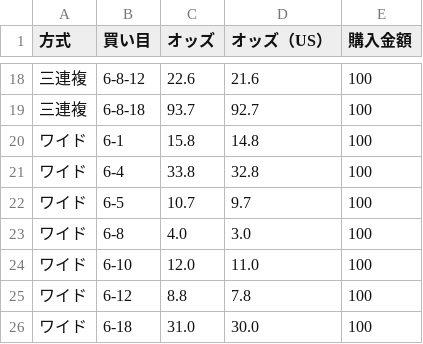
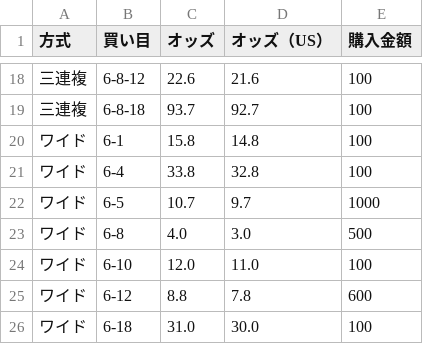
Before and after one commit to nishio-n0522/uma-de-happy, a CSV file: bet_selection_files/bet_selections_20250511.csv, drawn as a sheet; only a part is shown, gaps mark what is left out.

```diff
--- a/bet_selection_files/bet_selections_20250511.csv
+++ b/bet_selection_files/bet_selections_20250511.csv
@@ -21,6 +21,6 @@
 ワイド,6-4,33.8,32.8,100
-ワイド,6-5,10.7,9.7,100
-ワイド,6-8,4.0,3.0,100
+ワイド,6-5,10.7,9.7,1000
+ワイド,6-8,4.0,3.0,500
 ワイド,6-10,12.0,11.0,100
-ワイド,6-12,8.8,7.8,100
+ワイド,6-12,8.8,7.8,600
 ワイド,6-18,31.0,30.0,100
```
Also changed, not shown: 3 other files.
